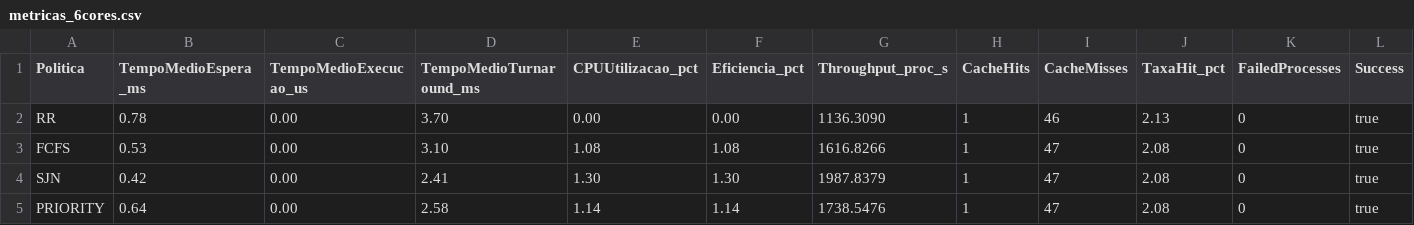
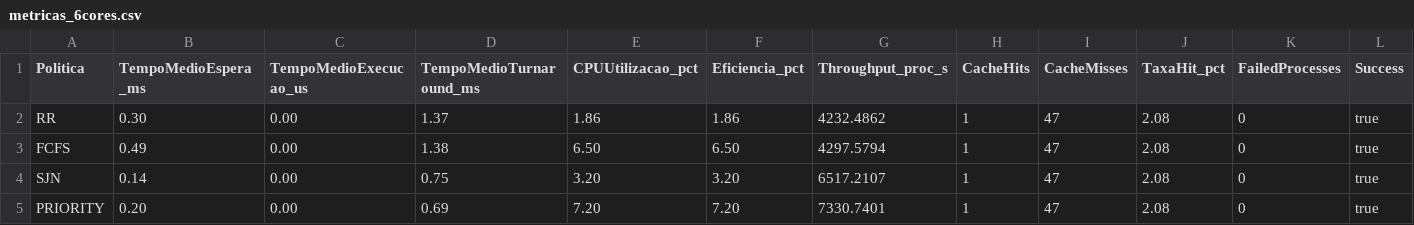
Before and after one commit to PedroAugusto08/SO-SimuladorVonNeumann, a CSV file: dados_graficos/csv/metricas_6cores.csv, drawn as a sheet; only a part is shown; the diff names each change by its address in the sheet, - before the commit and + after, or states it on an @@ line.

```diff
--- a/dados_graficos/csv/metricas_6cores.csv
+++ b/dados_graficos/csv/metricas_6cores.csv
-B2 (TempoMedioEspera_ms): 0.78
+B2 (TempoMedioEspera_ms): 0.30
-D2 (TempoMedioTurnaround_ms): 3.70
+D2 (TempoMedioTurnaround_ms): 1.37
-E2 (CPUUtilizacao_pct): 0.00
+E2 (CPUUtilizacao_pct): 1.86
-F2 (Eficiencia_pct): 0.00
+F2 (Eficiencia_pct): 1.86
-G2 (Throughput_proc_s): 1136.3090
+G2 (Throughput_proc_s): 4232.4862
-I2 (CacheMisses): 46
+I2 (CacheMisses): 47
-J2 (TaxaHit_pct): 2.13
+J2 (TaxaHit_pct): 2.08
-B3 (TempoMedioEspera_ms): 0.53
+B3 (TempoMedioEspera_ms): 0.49
-D3 (TempoMedioTurnaround_ms): 3.10
+D3 (TempoMedioTurnaround_ms): 1.38
-E3 (CPUUtilizacao_pct): 1.08
+E3 (CPUUtilizacao_pct): 6.50
-F3 (Eficiencia_pct): 1.08
+F3 (Eficiencia_pct): 6.50
-G3 (Throughput_proc_s): 1616.8266
+G3 (Throughput_proc_s): 4297.5794
-B4 (TempoMedioEspera_ms): 0.42
+B4 (TempoMedioEspera_ms): 0.14
-D4 (TempoMedioTurnaround_ms): 2.41
+D4 (TempoMedioTurnaround_ms): 0.75
-E4 (CPUUtilizacao_pct): 1.30
+E4 (CPUUtilizacao_pct): 3.20
-F4 (Eficiencia_pct): 1.30
+F4 (Eficiencia_pct): 3.20
-G4 (Throughput_proc_s): 1987.8379
+G4 (Throughput_proc_s): 6517.2107
-B5 (TempoMedioEspera_ms): 0.64
+B5 (TempoMedioEspera_ms): 0.20
-D5 (TempoMedioTurnaround_ms): 2.58
+D5 (TempoMedioTurnaround_ms): 0.69
-E5 (CPUUtilizacao_pct): 1.14
+E5 (CPUUtilizacao_pct): 7.20
-F5 (Eficiencia_pct): 1.14
+F5 (Eficiencia_pct): 7.20
-G5 (Throughput_proc_s): 1738.5476
+G5 (Throughput_proc_s): 7330.7401
```
Also changed, not shown: 17 other files.
